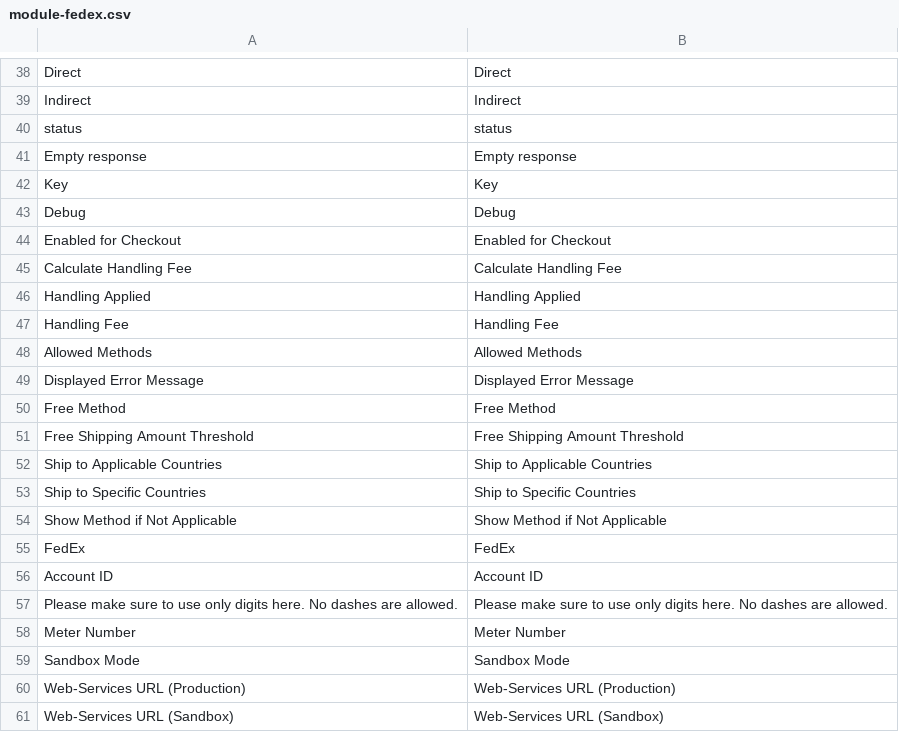
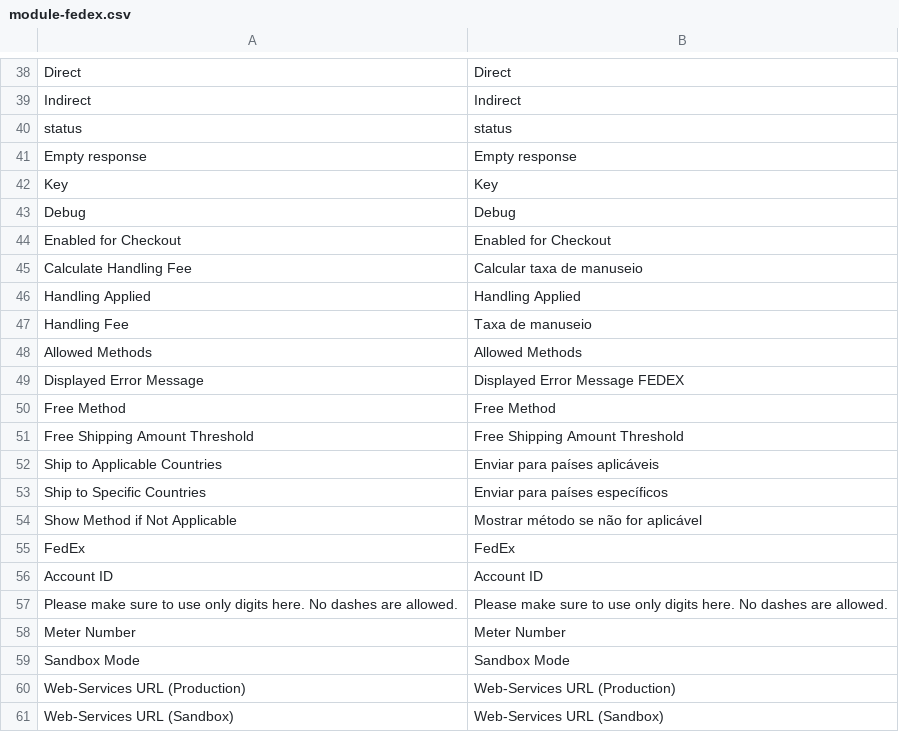
Before and after one commit to Bleez/Magento2-PT-BR, a CSV file: module-fedex.csv, drawn as a sheet; only a part is shown, gaps mark what is left out.

Commit message:
novas translations

```diff
--- a/module-fedex.csv
+++ b/module-fedex.csv
@@ -44,12 +44,12 @@ Debug,Debug
 "Enabled for Checkout","Enabled for Checkout"
-"Calculate Handling Fee","Calculate Handling Fee"
+"Calculate Handling Fee","Calcular taxa de manuseio"
 "Handling Applied","Handling Applied"
-"Handling Fee","Handling Fee"
+"Handling Fee","Taxa de manuseio"
 "Allowed Methods","Allowed Methods"
-"Displayed Error Message","Displayed Error Message"
+"Displayed Error Message","Displayed Error Message FEDEX"
 "Free Method","Free Method"
 "Free Shipping Amount Threshold","Free Shipping Amount Threshold"
-"Ship to Applicable Countries","Ship to Applicable Countries"
-"Ship to Specific Countries","Ship to Specific Countries"
-"Show Method if Not Applicable","Show Method if Not Applicable"
+"Ship to Applicable Countries","Enviar para países aplicáveis"
+"Ship to Specific Countries","Enviar para países específicos"
+"Show Method if Not Applicable","Mostrar método se não for aplicável"
 FedEx,FedEx
```
Also changed, not shown: module-dhl.csv, module-offline-shipping.csv, 4 other files.
